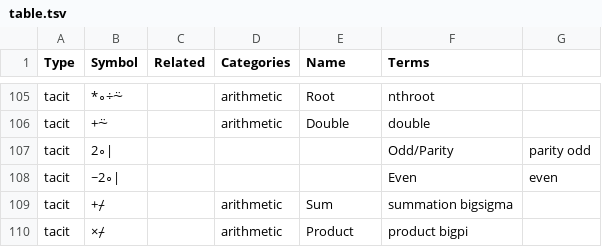
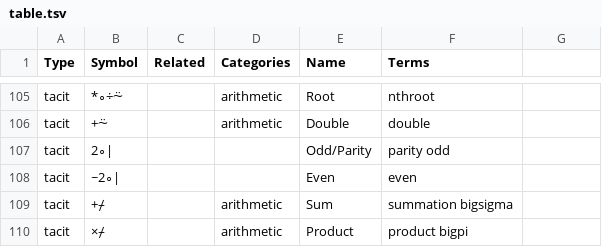
Before and after one commit to abrudz/aplcart, a TSV file: table.tsv, drawn as a sheet; only a part is shown, gaps mark what is left out.

Commit message:
remove extra tabs

```diff
--- a/table.tsv
+++ b/table.tsv
@@ -106,4 +106,4 @@ tacit	*∘÷⍨		arithmetic	Root	nthroot
 tacit	+⍨		arithmetic	Double	double
-tacit	2∘|				Odd/Parity	parity odd
-tacit	~2∘|				Even	even
+tacit	2∘|			Odd/Parity	parity odd
+tacit	~2∘|			Even	even
 tacit	+⌿		arithmetic	Sum	summation bigsigma
```
